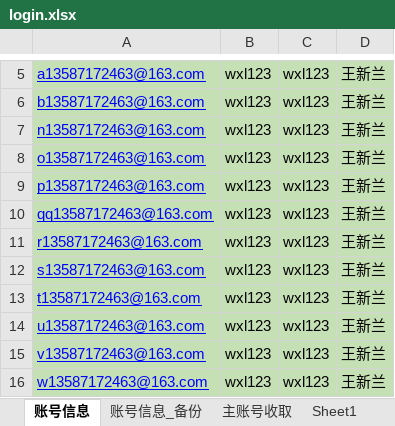
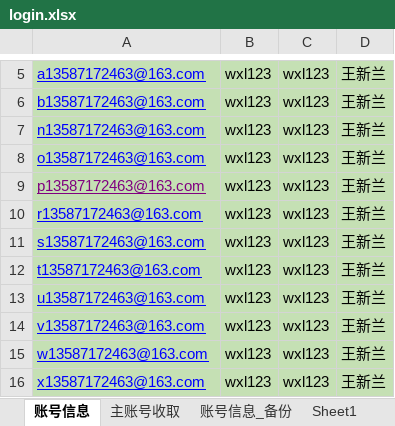
Before and after one commit to yuniyiqi23/zhongyang, an Excel workbook: src/main/resources/login.xlsx, sheet 账号信息, drawn as a sheet; only a part is shown, gaps mark what is left out; the shorter side is filled out with more unchanged rows; values as stored, in another font and other column widths than the file's, no borders; the diff names each change by its address in the sheet, - before the commit and + after, or states it on an @@ line.

```diff
--- a/src/main/resources/login.xlsx (sheet 账号信息)
+++ b/src/main/resources/login.xlsx (sheet 账号信息)
@@ sheet tab order changed: 账号信息 | 主账号收取 | 账号信息_备份 | Sheet1 @@
-A9 text colour: #0000FF
+A9 text colour: #800080
-row 10: qq13587172463@163.com | wxl123 | wxl123 | 王新兰
```
Also changed, not shown: other sheet tabs, 1 other file.
